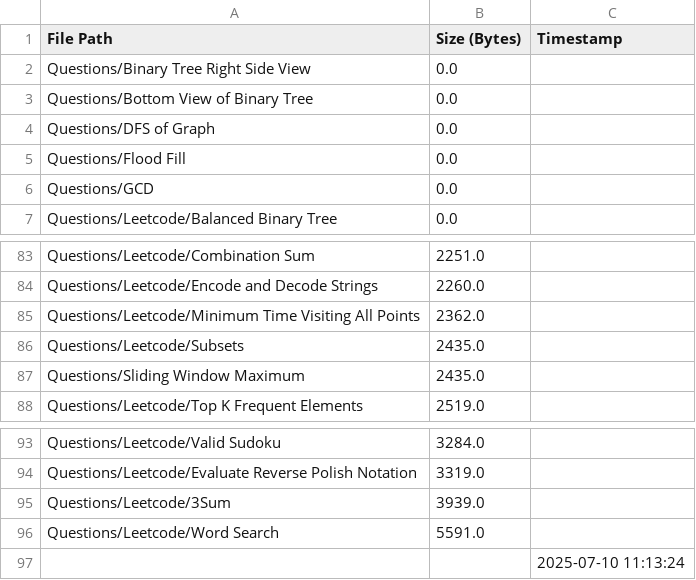
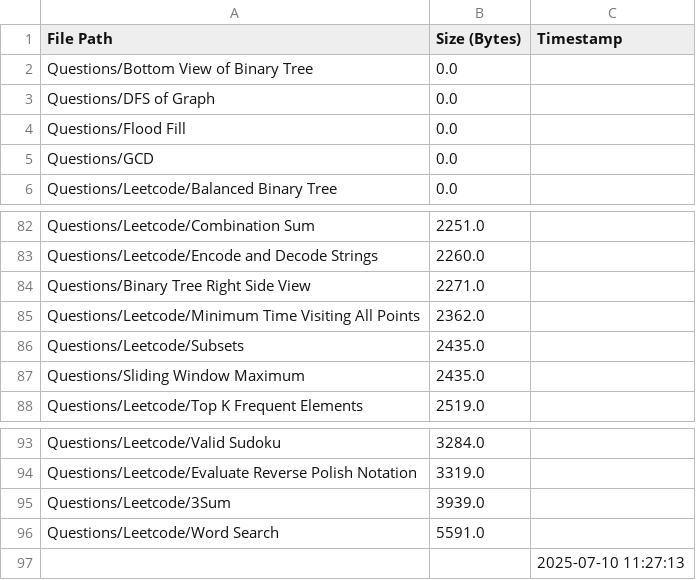
Before and after one commit to AyanRuzdan/cse-material, a CSV file: questions.csv, drawn as a sheet; only a part is shown, gaps mark what is left out.

```diff
--- a/questions.csv
+++ b/questions.csv
@@ -1,3 +1,2 @@
 File Path,Size (Bytes),Timestamp
-Questions/Binary Tree Right Side View,0.0,
 Questions/Bottom View of Binary Tree,0.0,
@@ -84,2 +83,3 @@ Questions/Leetcode/Combination Sum,2251.0,
 Questions/Leetcode/Encode and Decode Strings,2260.0,
+Questions/Binary Tree Right Side View,2271.0,
 Questions/Leetcode/Minimum Time Visiting All Points,2362.0,
@@ -96,2 +96,2 @@ Questions/Leetcode/3Sum,3939.0,
 Questions/Leetcode/Word Search,5591.0,
-,,2025-07-10 11:13:24
+,,2025-07-10 11:27:13
```
Also changed, not shown: notes.csv.
